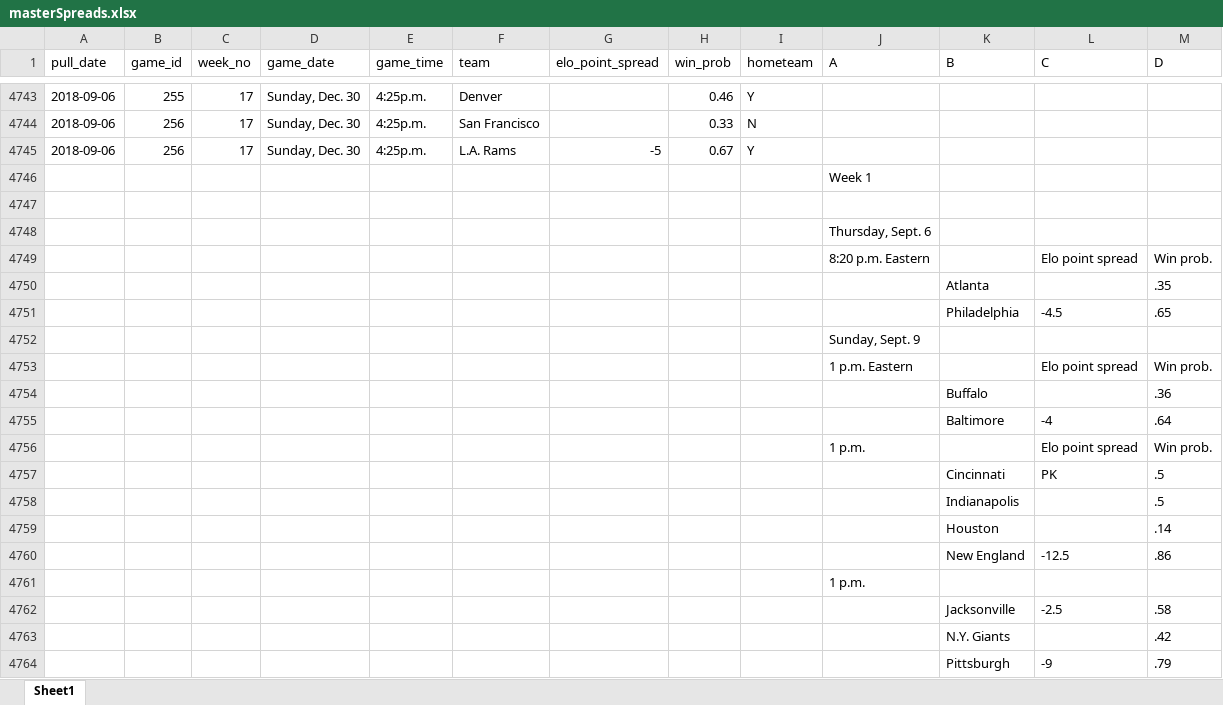
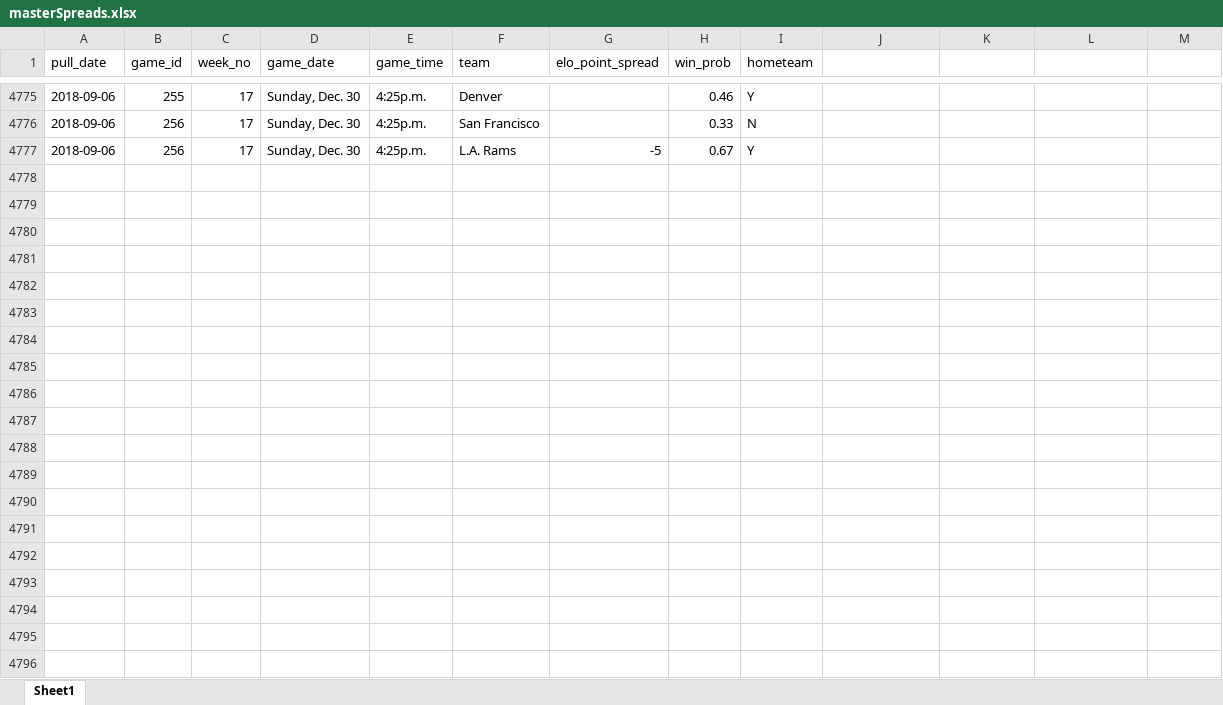
Before and after one commit to mrburge12/nflTicketPrices, an Excel workbook: data/538Data/cleanData/masterSpreads.xlsx, sheet Sheet1, drawn as a sheet; only a part is shown, gaps mark what is left out; values as stored, in another font and other column widths than the file's, no borders; removed rows and columns are numbered as before the commit, all else as after; the diff covers the shown part only; the diff names each change by its address in the sheet, - before the commit and + after, or states it on an @@ line.

Commit message:
ran daily files and final 538 data

```diff
--- a/data/538Data/cleanData/masterSpreads.xlsx (sheet Sheet1)
+++ b/data/538Data/cleanData/masterSpreads.xlsx (sheet Sheet1)
-J1: A
+J1: (empty)
-K1: B
+K1: (empty)
-L1: C
+L1: (empty)
-M1: D
+M1: (empty)
-row 4746:  |  |  |  |  |  |  |  |  | Week 1
-row 4747: (empty)
-row 4748:  |  |  |  |  |  |  |  |  | Thursday, Sept. 6
-row 4749:  |  |  |  |  |  |  |  |  | 8:20 p.m. Eastern |  | Elo point spread | Win prob.
-row 4750:  |  |  |  |  |  |  |  |  |  | Atlanta |  | .35
-row 4751:  |  |  |  |  |  |  |  |  |  | Philadelphia | -4.5 | .65
-row 4752:  |  |  |  |  |  |  |  |  | Sunday, Sept. 9
-row 4753:  |  |  |  |  |  |  |  |  | 1 p.m. Eastern |  | Elo point spread | Win prob.
-row 4754:  |  |  |  |  |  |  |  |  |  | Buffalo |  | .36
-row 4755:  |  |  |  |  |  |  |  |  |  | Baltimore | -4 | .64
-row 4756:  |  |  |  |  |  |  |  |  | 1 p.m. |  | Elo point spread | Win prob.
-row 4757:  |  |  |  |  |  |  |  |  |  | Cincinnati | PK | .5
-row 4758:  |  |  |  |  |  |  |  |  |  | Indianapolis |  | .5
-row 4759:  |  |  |  |  |  |  |  |  |  | Houston |  | .14
-row 4760:  |  |  |  |  |  |  |  |  |  | New England | -12.5 | .86
-row 4761:  |  |  |  |  |  |  |  |  | 1 p.m.
-row 4762:  |  |  |  |  |  |  |  |  |  | Jacksonville | -2.5 | .58
-row 4763:  |  |  |  |  |  |  |  |  |  | N.Y. Giants |  | .42
-row 4764:  |  |  |  |  |  |  |  |  |  | Pittsburgh | -9 | .79
```
Also changed, not shown: 32 added rows and 505 removed rows elsewhere in this sheet, data/538Data/cleanData/masterStandings.xlsx, data/538Data/rawData/standings/standings.xlsx, 14 other files.
